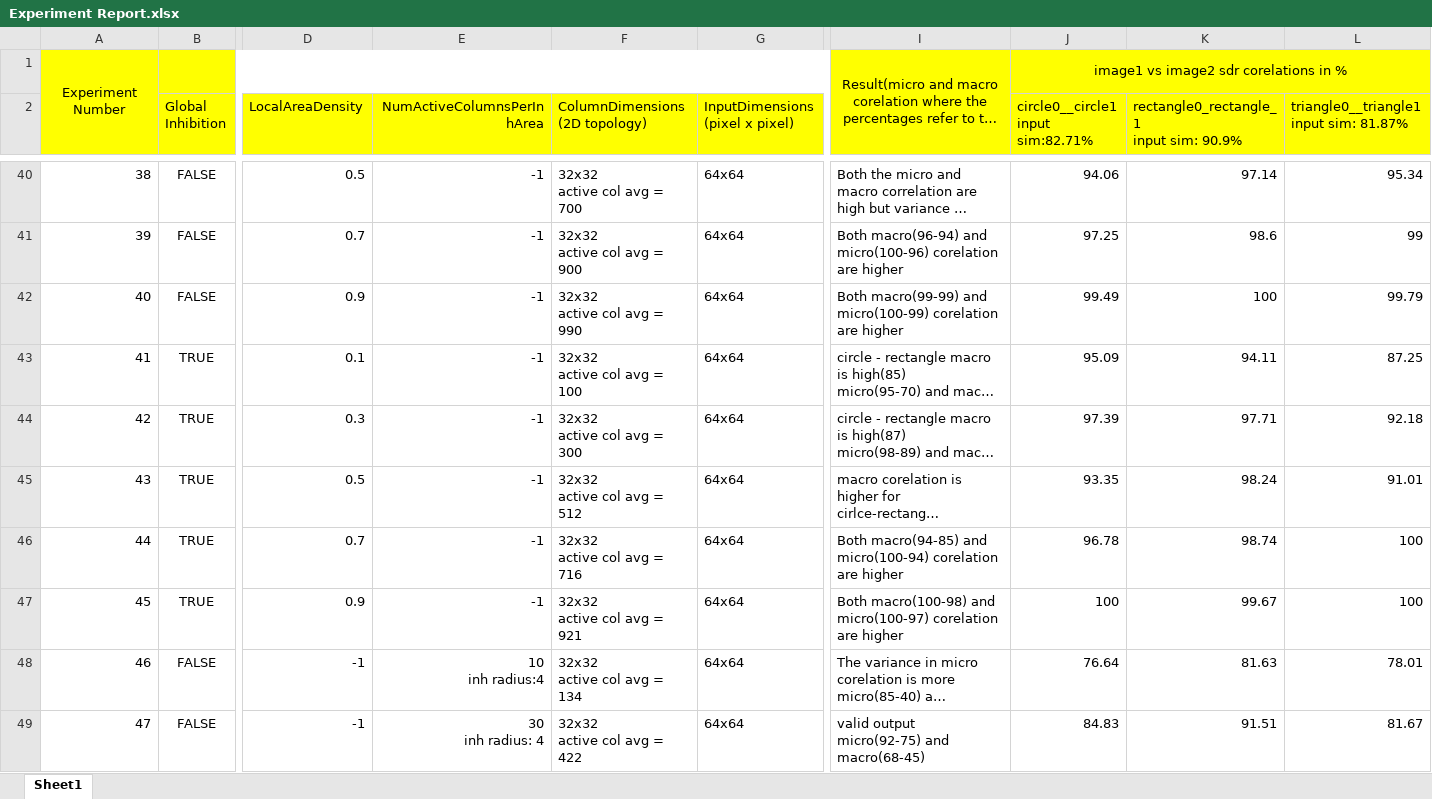
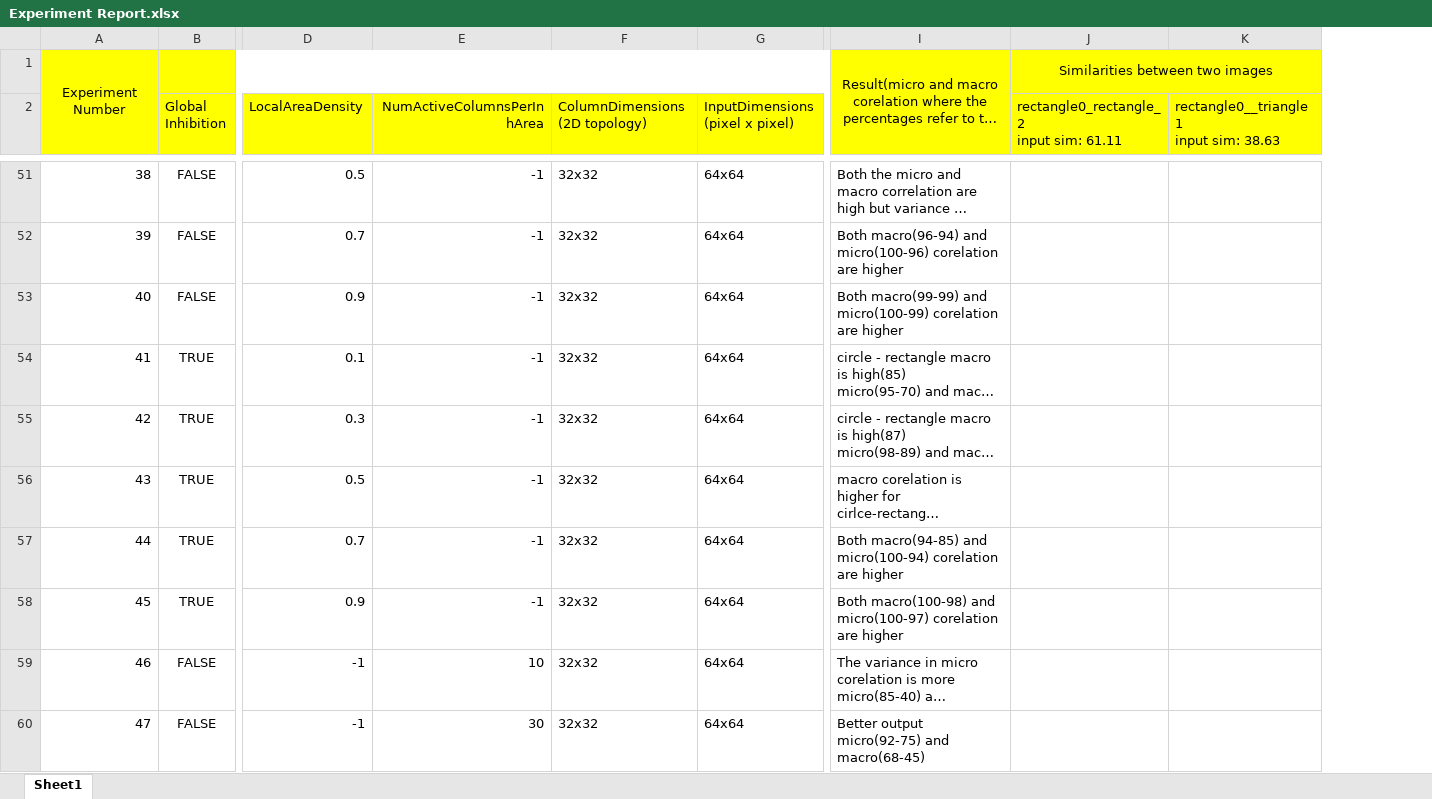
Before and after one commit to GurunagSai/neocortexapi-classification, an Excel workbook: MySEProject/Dataset Reports/Dataset-GurunagSai/Experiment Report.xlsx, sheet Sheet1, drawn as a sheet; only a part is shown, gaps mark what is left out; long unchanged cells end in …; values as stored, in another font and other column widths than the file's, no borders; removed rows and columns are numbered as before the commit, all else as after; ↵ is a line break in a cell; the diff covers the shown part only; the diff names each change by its address in the sheet, - before the commit and + after, or states it on an @@ line.

```diff
--- a/MySEProject/Dataset Reports/Dataset-GurunagSai/Experiment Report.xlsx (sheet Sheet1)
+++ b/MySEProject/Dataset Reports/Dataset-GurunagSai/Experiment Report.xlsx (sheet Sheet1)
-column J, rows 1-2: image1 vs image2 sdr corelations in % | circle0__circle1 ↵ input sim:82.71%; rows 40-49: 94.06 | 97.25 | 99.49 | 95.09 | 97.39 | 93.35 | 96.78 | 100 | 76.64 | 84.83
-column K, row 2: rectangle0_rectangle_1 ↵ input sim: 90.9%; rows 40-49: 97.14 | 98.6 | 100 | 94.11 | 97.71 | 98.24 | 98.74 | 99.67 | 81.63 | 91.51
-column L, row 2: triangle0__triangle1 ↵ input sim: 81.87%; rows 40-49: 95.34 | 99 | 99.79 | 87.25 | 92.18 | 91.01 | 100 | 100 | 78.01 | 81.67
+column J, rows 1-2: Similarities between two images | rectangle0_rectangle_2 ↵ input sim: 61.11
+column K, row 2: rectangle0__triangle1 ↵ input sim: 38.63
-F51 (ColumnDimensions (2D topology)): 32x32 ↵ active col avg = 700
+F51 (ColumnDimensions (2D topology)): 32x32
-F52 (ColumnDimensions (2D topology)): 32x32 ↵ active col avg = 900
+F52 (ColumnDimensions (2D topology)): 32x32
-F53 (ColumnDimensions (2D topology)): 32x32 ↵ active col avg = 990
+F53 (ColumnDimensions (2D topology)): 32x32
-F54 (ColumnDimensions (2D topology)): 32x32 ↵ active col avg = 100
+F54 (ColumnDimensions (2D topology)): 32x32
-F55 (ColumnDimensions (2D topology)): 32x32 ↵ active col avg = 300
+F55 (ColumnDimensions (2D topology)): 32x32
-F56 (ColumnDimensions (2D topology)): 32x32 ↵ active col avg = 512
+F56 (ColumnDimensions (2D topology)): 32x32
-F57 (ColumnDimensions (2D topology)): 32x32 ↵ active col avg = 716
+F57 (ColumnDimensions (2D topology)): 32x32
-F58 (ColumnDimensions (2D topology)): 32x32 ↵ active col avg = 921
+F58 (ColumnDimensions (2D topology)): 32x32
-E59 (NumActiveColumnsPerInhArea): 10 ↵ inh radius:4
+E59 (NumActiveColumnsPerInhArea): 10
-F59 (ColumnDimensions (2D topology)): 32x32 ↵ active col avg = 134
+F59 (ColumnDimensions (2D topology)): 32x32
-E60 (NumActiveColumnsPerInhArea): 30 ↵ inh radius: 4
+E60 (NumActiveColumnsPerInhArea): 30
-F60 (ColumnDimensions (2D topology)): 32x32 ↵ active col avg = 422
+F60 (ColumnDimensions (2D topology)): 32x32
-I60: valid output ↵ micro(92-75) and macro(68-45)
+I60: Better output micro(92-75) and macro(68-45)
```
Also changed, not shown: 18 added rows, 13 removed rows, 4 moved rows and 43 edited cells elsewhere in this sheet, 7 other files.
